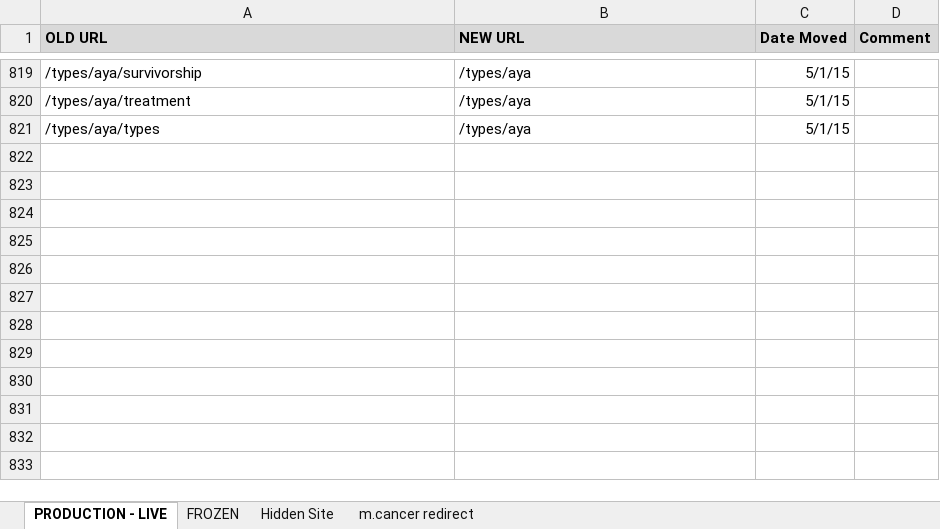
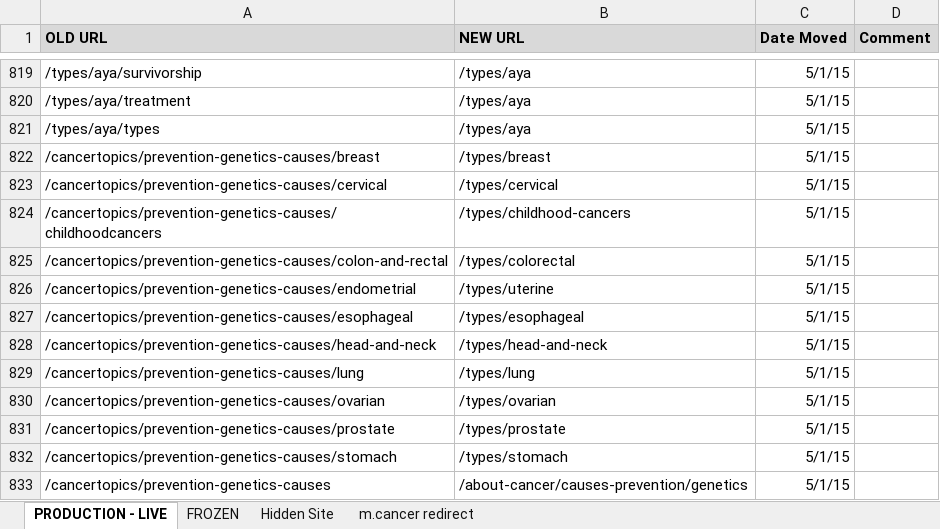
Before and after one commit to NCIOCPL/wcms-content, an Excel workbook: RedirectionList.xlsx, sheet PRODUCTION - LIVE, drawn as a sheet; only a part is shown, gaps mark what is left out; values as stored, in another font and other column widths than the file's, no borders; the diff names each change by its address in the sheet, - before the commit and + after, or states it on an @@ line.

Commit message:
prevention-genetics-causes links added (OCECREATIV-1512)

```diff
--- a/RedirectionList.xlsx (sheet PRODUCTION - LIVE)
+++ b/RedirectionList.xlsx (sheet PRODUCTION - LIVE)
+row 822: /cancertopics/prevention-genetics-causes/breast | /types/breast | 5/1/15
+row 823: /cancertopics/prevention-genetics-causes/cervical | /types/cervical | 5/1/15
+row 824: /cancertopics/prevention-genetics-causes/childhoodcancers | /types/childhood-cancers | 5/1/15
+row 825: /cancertopics/prevention-genetics-causes/colon-and-rectal | /types/colorectal | 5/1/15
+row 826: /cancertopics/prevention-genetics-causes/endometrial | /types/uterine | 5/1/15
+row 827: /cancertopics/prevention-genetics-causes/esophageal | /types/esophageal | 5/1/15
+row 828: /cancertopics/prevention-genetics-causes/head-and-neck | /types/head-and-neck | 5/1/15
+row 829: /cancertopics/prevention-genetics-causes/lung | /types/lung | 5/1/15
+row 830: /cancertopics/prevention-genetics-causes/ovarian | /types/ovarian | 5/1/15
+row 831: /cancertopics/prevention-genetics-causes/prostate | /types/prostate | 5/1/15
+row 832: /cancertopics/prevention-genetics-causes/stomach | /types/stomach | 5/1/15
+row 833: /cancertopics/prevention-genetics-causes | /about-cancer/causes-prevention/genetics | 5/1/15
```
